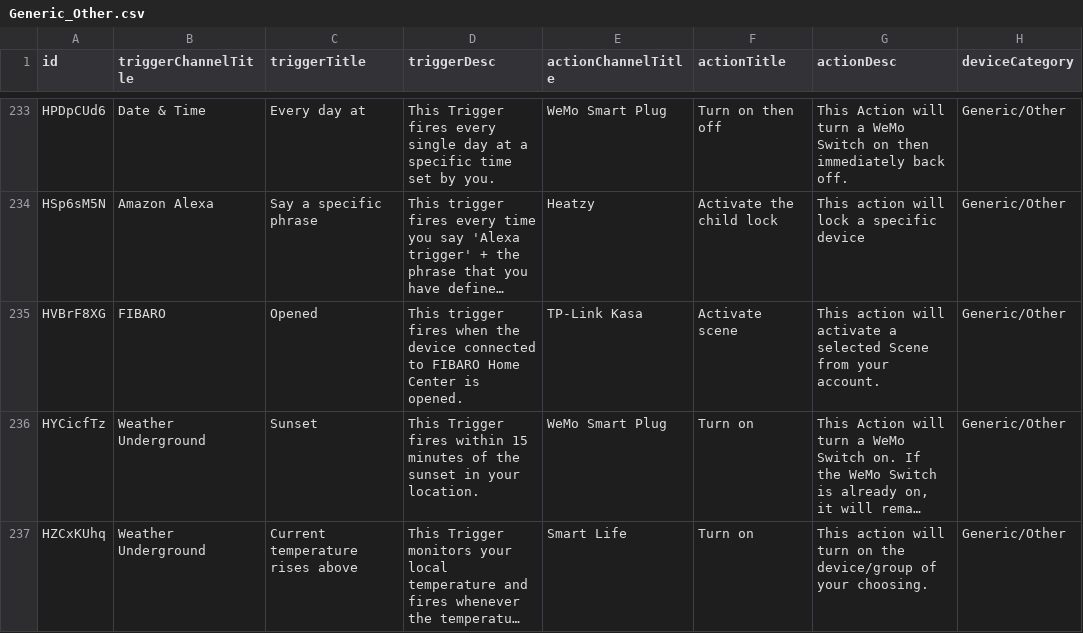
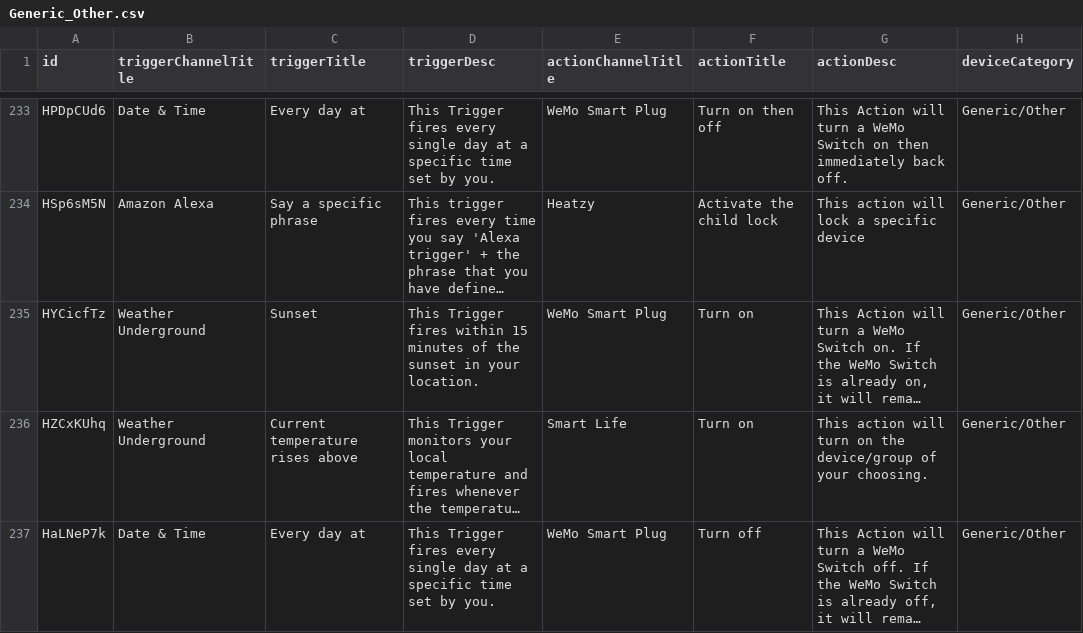
Before and after one commit to T-R-M-V-spin-off/triggeractioneco, a CSV file: dataset/filtered_data/device_category_data/Generic_Other.csv, drawn as a sheet; only a part is shown, gaps mark what is left out; the shorter side is filled out with more unchanged rows; long unchanged cells end in …; the diff covers the shown part only; the diff names each change by its address in the sheet, - before the commit and + after, or states it on an @@ line.

```diff
--- a/dataset/filtered_data/device_category_data/Generic_Other.csv
+++ b/dataset/filtered_data/device_category_data/Generic_Other.csv
-row 235: HVBrF8XG | FIBARO | Opened | This trigger fires when the device connected to FIBARO Home Center is opened. | TP-Link Kasa | Activate scene | This action will activate a selected Scene from your account. | Generic/Other
```
Also changed, not shown: 8 removed rows elsewhere in this file, dataset/filtered_data/device_category_data/Air_Climate_normalized_for_oversampling.csv, dataset/filtered_data/device_category_data/Generic_Other_normalized_for_oversampling.csv, 11 other files.
